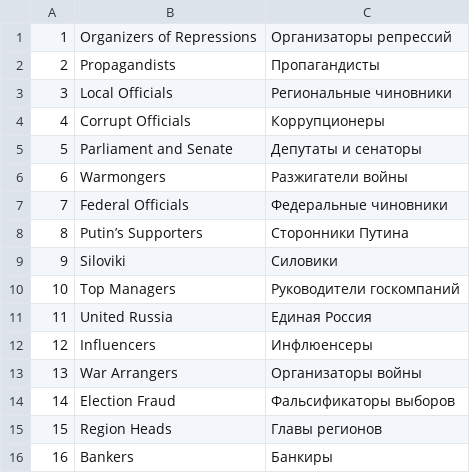
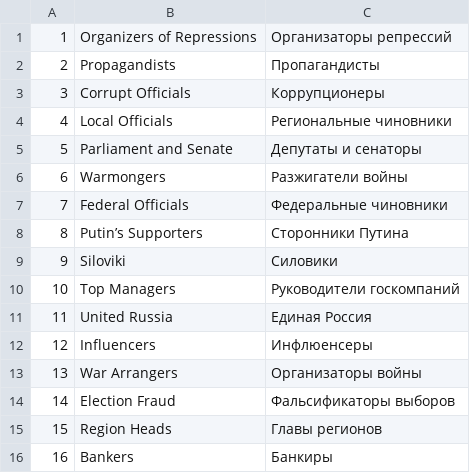
Before and after one commit to sirekanian/warmongr, a CSV file: app/schemas/TagEntity.csv, drawn as a sheet.

```diff
--- a/app/schemas/TagEntity.csv
+++ b/app/schemas/TagEntity.csv
@@ -2,4 +2,4 @@
 2,"Propagandists","Пропагандисты"
-3,"Local Officials","Региональные чиновники"
-4,"Corrupt Officials","Коррупционеры"
+3,"Corrupt Officials","Коррупционеры"
+4,"Local Officials","Региональные чиновники"
 5,"Parliament and Senate","Депутаты и сенаторы"
```
Also changed, not shown: app/schemas/IndexEntity.csv, 3 other files.
